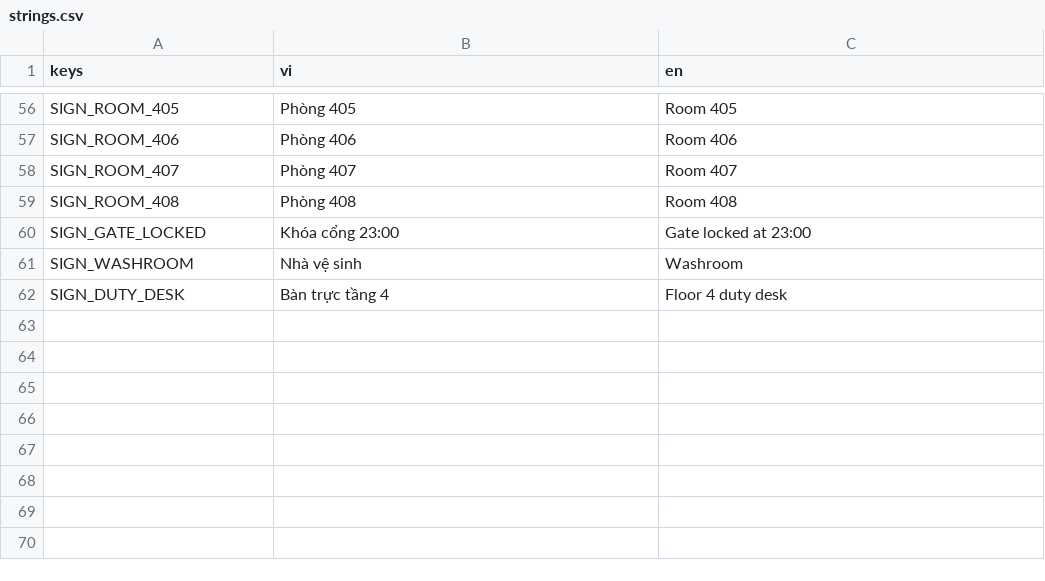
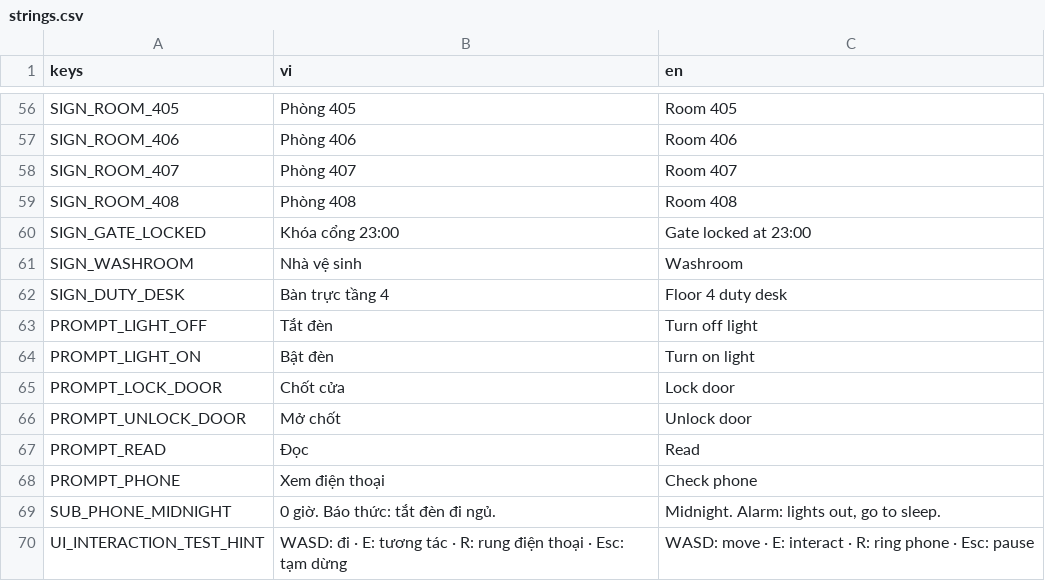
Before and after one commit to haruki2708/ky-tuc-xa-sau-12-gio, a CSV file: game/localization/strings.csv, drawn as a sheet; only a part is shown, gaps mark what is left out.

Commit message:
T-129: Add reusable segment one and two interactables and test room

```diff
--- a/game/localization/strings.csv
+++ b/game/localization/strings.csv
@@ -62 +62,9 @@ SIGN_WASHROOM,Nhà vệ sinh,Washroom
 SIGN_DUTY_DESK,Bàn trực tầng 4,Floor 4 duty desk
+PROMPT_LIGHT_OFF,Tắt đèn,Turn off light
+PROMPT_LIGHT_ON,Bật đèn,Turn on light
+PROMPT_LOCK_DOOR,Chốt cửa,Lock door
+PROMPT_UNLOCK_DOOR,Mở chốt,Unlock door
+PROMPT_READ,Đọc,Read
+PROMPT_PHONE,Xem điện thoại,Check phone
+SUB_PHONE_MIDNIGHT,0 giờ. Báo thức: tắt đèn đi ngủ.,"Midnight. Alarm: lights out, go to sleep."
+UI_INTERACTION_TEST_HINT,WASD: đi · E: tương tác · R: rung điện thoại · Esc: tạm dừng,WASD: move · E: interact · R: ring phone · Esc: pause
```
Also changed, not shown: 19 other files.
